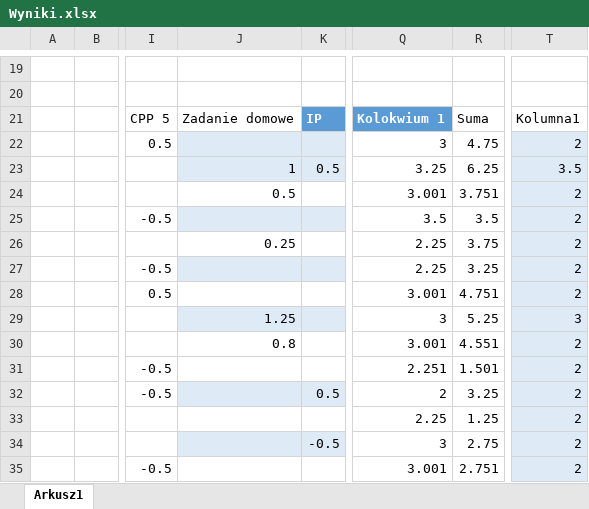
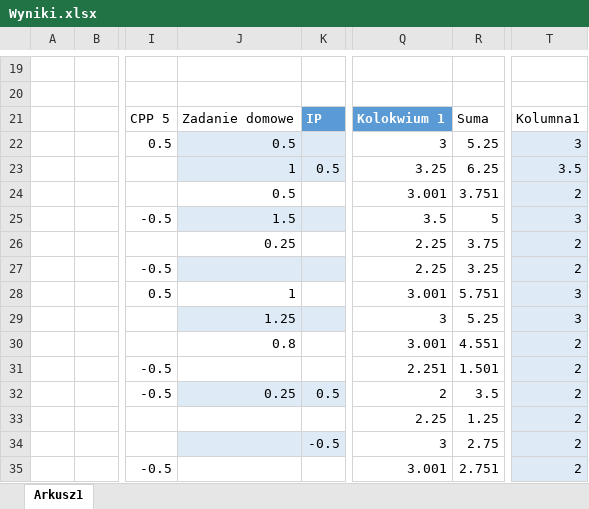
Before and after one commit to mpenarprz/InformatykaA1, an Excel workbook: Wyniki.xlsx, sheet Arkusz1, drawn as a sheet; only a part is shown, gaps mark what is left out; values as stored, in another font and other column widths than the file's, no borders; table styles not drawn; the diff names each change by its address in the sheet, - before the commit and + after, or states it on an @@ line.

Commit message:
Hanoi

```diff
--- a/Wyniki.xlsx (sheet Arkusz1)
+++ b/Wyniki.xlsx (sheet Arkusz1)
-J22: (empty)
+J22: 0.5
-R22: 4.75
+R22: 5.25
-T22: 2
+T22: 3
-J25: (empty)
+J25: 1.5
-R25: 3.5
+R25: 5
-T25: 2
+T25: 3
-J28: (empty)
+J28: 1
-R28: 4.751
+R28: 5.751
-T28: 2
+T28: 3
-J32: (empty)
+J32: 0.25
-R32: 3.25
+R32: 3.5
```
